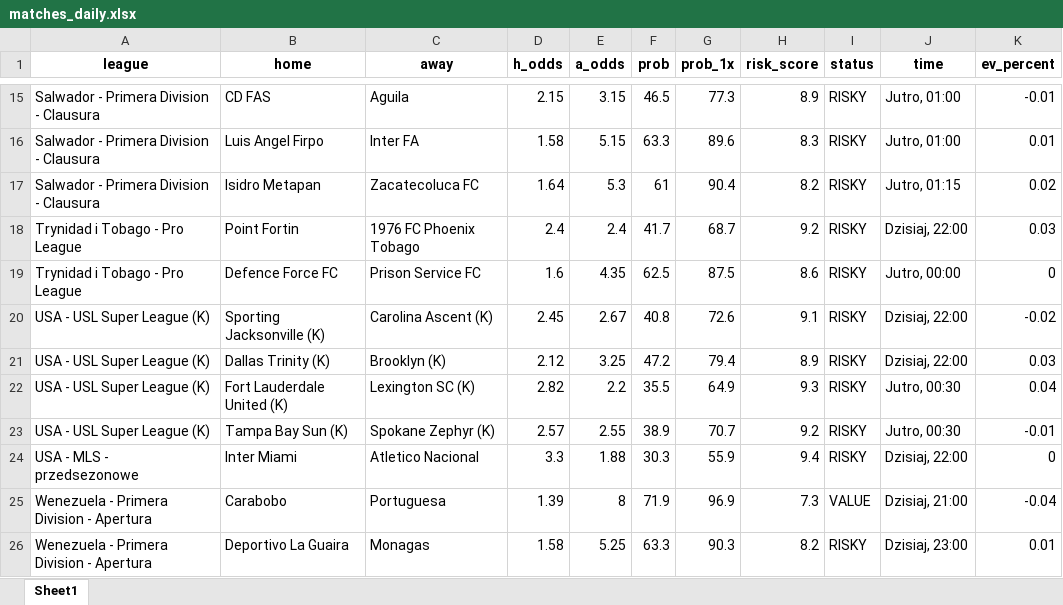
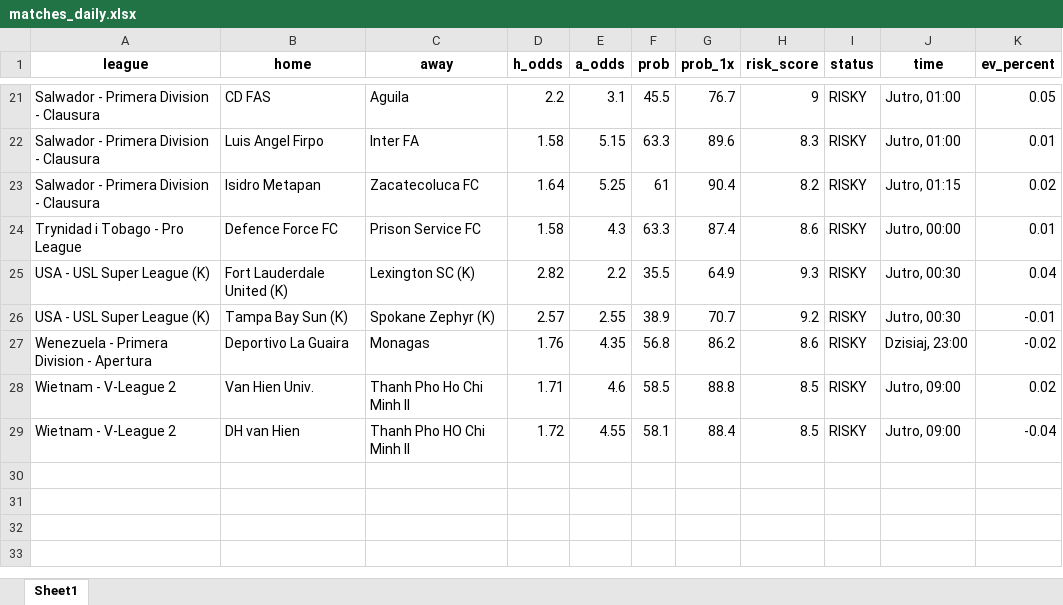
Before and after one commit to Byadiso/webscraper_advanced, an Excel workbook: matches_daily.xlsx, sheet Sheet1, drawn as a sheet; only a part is shown, gaps mark what is left out; values as stored, in another font and other column widths than the file's, no borders; removed rows and columns are numbered as before the commit, all else as after; the diff covers the shown part only; the diff names each change by its address in the sheet, - before the commit and + after, or states it on an @@ line.

```diff
--- a/matches_daily.xlsx (sheet Sheet1)
+++ b/matches_daily.xlsx (sheet Sheet1)
-D21 (h_odds): 2.15
+D21 (h_odds): 2.2
-E21 (a_odds): 3.15
+E21 (a_odds): 3.1
-F21 (prob): 46.5
+F21 (prob): 45.5
-G21 (prob_1x): 77.3
+G21 (prob_1x): 76.7
-H21 (risk_score): 8.9
+H21 (risk_score): 9
-K21 (ev_percent): -0.01
+K21 (ev_percent): 0.05
-E23 (a_odds): 5.3
+E23 (a_odds): 5.25
-row 18: Trynidad i Tobago - Pro League | Point Fortin | 1976 FC Phoenix Tobago | 2.4 | 2.4 | 41.7 | 68.7 | 9.2 | RISKY | Dzisiaj, 22:00 | 0.03
-D24 (h_odds): 1.6
+D24 (h_odds): 1.58
-E24 (a_odds): 4.35
+E24 (a_odds): 4.3
-F24 (prob): 62.5
+F24 (prob): 63.3
-G24 (prob_1x): 87.5
+G24 (prob_1x): 87.4
-K24 (ev_percent): 0
+K24 (ev_percent): 0.01
-row 20: USA - USL Super League (K) | Sporting Jacksonville (K) | Carolina Ascent (K) | 2.45 | 2.67 | 40.8 | 72.6 | 9.1 | RISKY | Dzisiaj, 22:00 | -0.02
-row 21: USA - USL Super League (K) | Dallas Trinity (K) | Brooklyn (K) | 2.12 | 3.25 | 47.2 | 79.4 | 8.9 | RISKY | Dzisiaj, 22:00 | 0.03
-row 24: USA - MLS - przedsezonowe | Inter Miami | Atletico Nacional | 3.3 | 1.88 | 30.3 | 55.9 | 9.4 | RISKY | Dzisiaj, 22:00 | 0
-row 25: Wenezuela - Primera Division - Apertura | Carabobo | Portuguesa | 1.39 | 8 | 71.9 | 96.9 | 7.3 | VALUE | Dzisiaj, 21:00 | -0.04
-D27 (h_odds): 1.58
+D27 (h_odds): 1.76
-E27 (a_odds): 5.25
+E27 (a_odds): 4.35
-F27 (prob): 63.3
+F27 (prob): 56.8
-G27 (prob_1x): 90.3
+G27 (prob_1x): 86.2
-H27 (risk_score): 8.2
+H27 (risk_score): 8.6
-K27 (ev_percent): 0.01
+K27 (ev_percent): -0.02
+row 28: Wietnam - V-League 2 | Van Hien Univ. | Thanh Pho Ho Chi Minh II | 1.71 | 4.6 | 58.5 | 88.8 | 8.5 | RISKY | Jutro, 09:00 | 0.02
+row 29: Wietnam - V-League 2 | DH van Hien | Thanh Pho HO Chi Minh II | 1.72 | 4.55 | 58.1 | 88.4 | 8.5 | RISKY | Jutro, 09:00 | -0.04
```
Also changed, not shown: 11 added rows, 5 removed rows and 13 edited cells elsewhere in this sheet.
